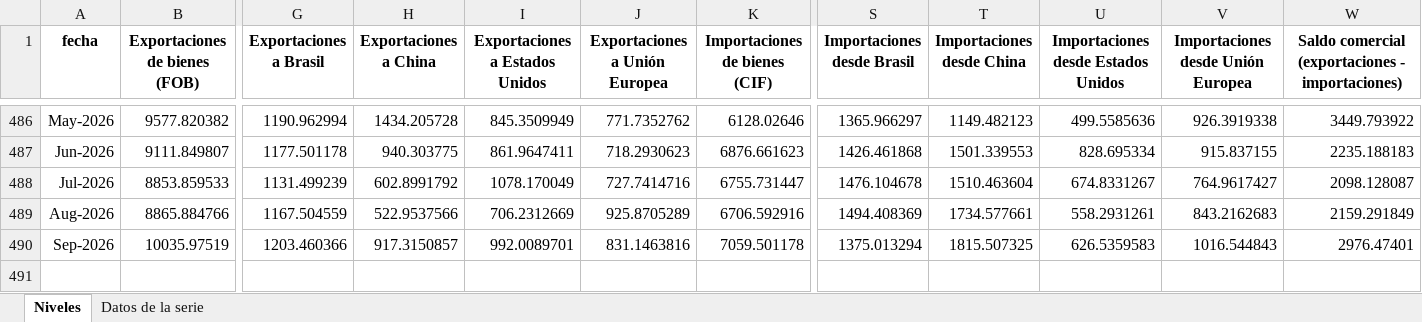
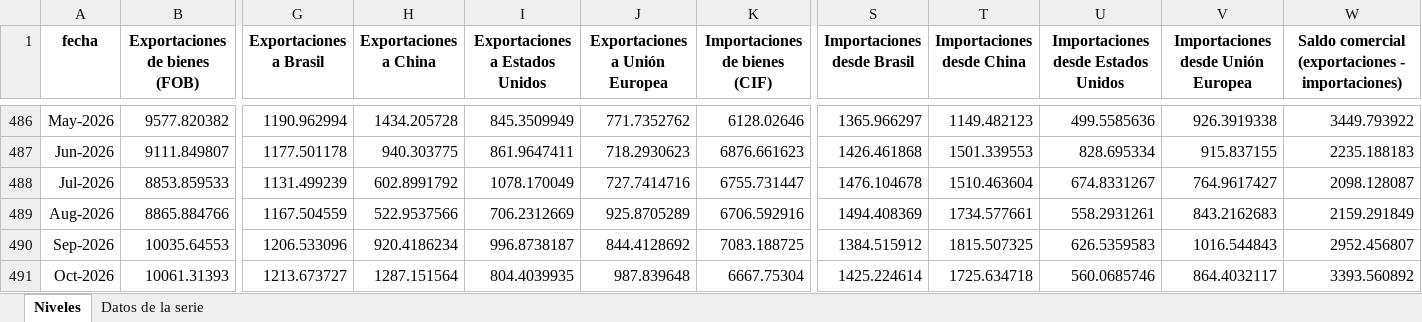
Before and after one commit to rodrigotperelsztein-source/monitor-series, an Excel workbook: data/excel/comercio_exterior.xlsx, sheet Niveles, drawn as a sheet; only a part is shown, gaps mark what is left out; values as stored, in another font and other column widths than the file's, no borders; rows hold the shown columns only; the diff names each change by its address in the sheet, - before the commit and + after, or states it on an @@ line.

```diff
--- a/data/excel/comercio_exterior.xlsx (sheet Niveles)
+++ b/data/excel/comercio_exterior.xlsx (sheet Niveles)
-B490 (Exportaciones de bienes (FOB)): 10035.97519
+B490 (Exportaciones de bienes (FOB)): 10035.64553
-G490 (Exportaciones a Brasil): 1203.460366
+G490 (Exportaciones a Brasil): 1206.533096
-H490 (Exportaciones a China): 917.3150857
+H490 (Exportaciones a China): 920.4186234
-I490 (Exportaciones a Estados Unidos): 992.0089701
+I490 (Exportaciones a Estados Unidos): 996.8738187
-J490 (Exportaciones a Unión Europea): 831.1463816
+J490 (Exportaciones a Unión Europea): 844.4128692
-K490 (Importaciones de bienes (CIF)): 7059.501178
+K490 (Importaciones de bienes (CIF)): 7083.188725
-S490 (Importaciones desde Brasil): 1375.013294
+S490 (Importaciones desde Brasil): 1384.515912
-W490: 2976.47401
+W490: 2952.456807
+row 491: Oct-2026 | 10061.31393 | 1213.673727 | 1287.151564 | 804.4039935 | 987.839648 | 6667.75304 | 1425.224614 | 1725.634718 | 560.0685746 | 864.4032117 | 3393.560892
```
Also changed, not shown: sheet Datos de la serie, 18 other files.
